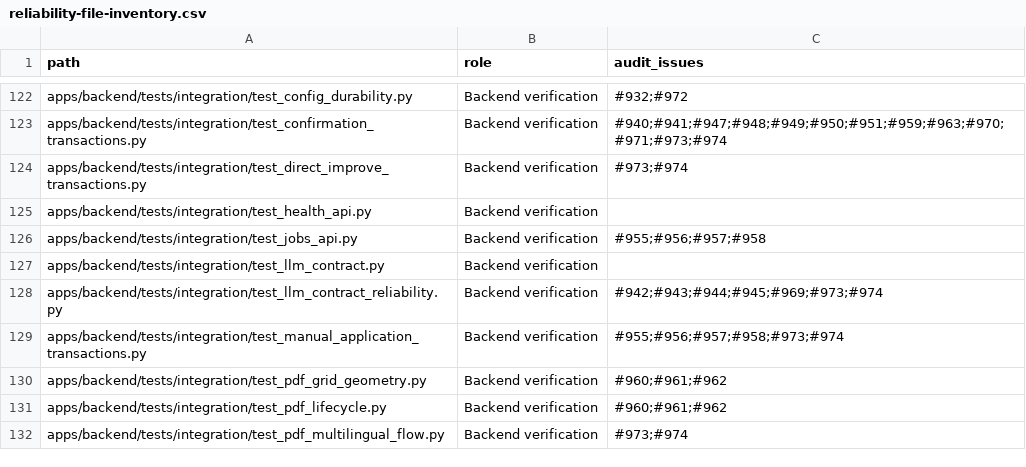
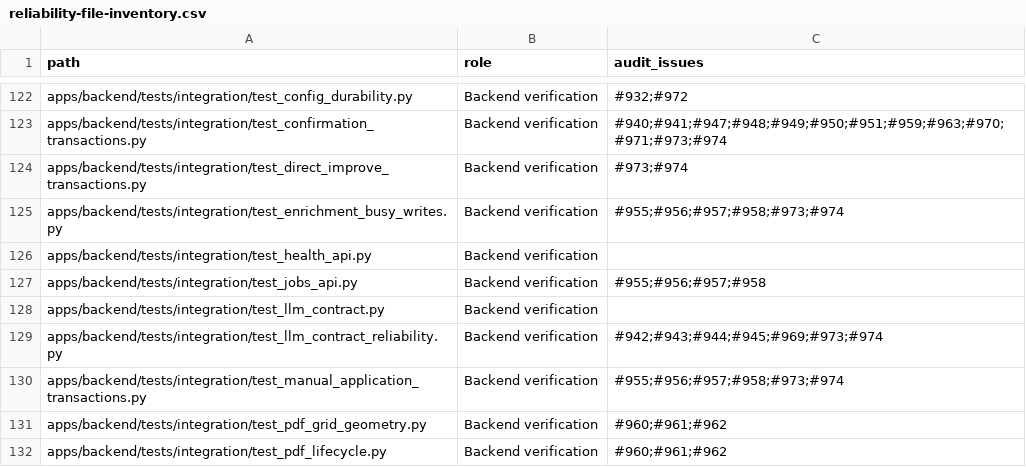
Before and after one commit to itsbrex/Resume-Matcher, a CSV file: docs/agent/architecture/reliability-file-inventory.csv, drawn as a sheet; only a part is shown, gaps mark what is left out; the shorter side is filled out with more unchanged rows.

```diff
--- a/docs/agent/architecture/reliability-file-inventory.csv
+++ b/docs/agent/architecture/reliability-file-inventory.csv
@@ -124,2 +124,3 @@ apps/backend/tests/integration/test_confirmation_transactions.py,Backend verific
 apps/backend/tests/integration/test_direct_improve_transactions.py,Backend verification,#973;#974
+apps/backend/tests/integration/test_enrichment_busy_writes.py,Backend verification,#955;#956;#957;#958;#973;#974
 apps/backend/tests/integration/test_health_api.py,Backend verification,
```
Also changed, not shown: docs/agent/architecture/hosted-review-dispositions.csv, 1 other file.
